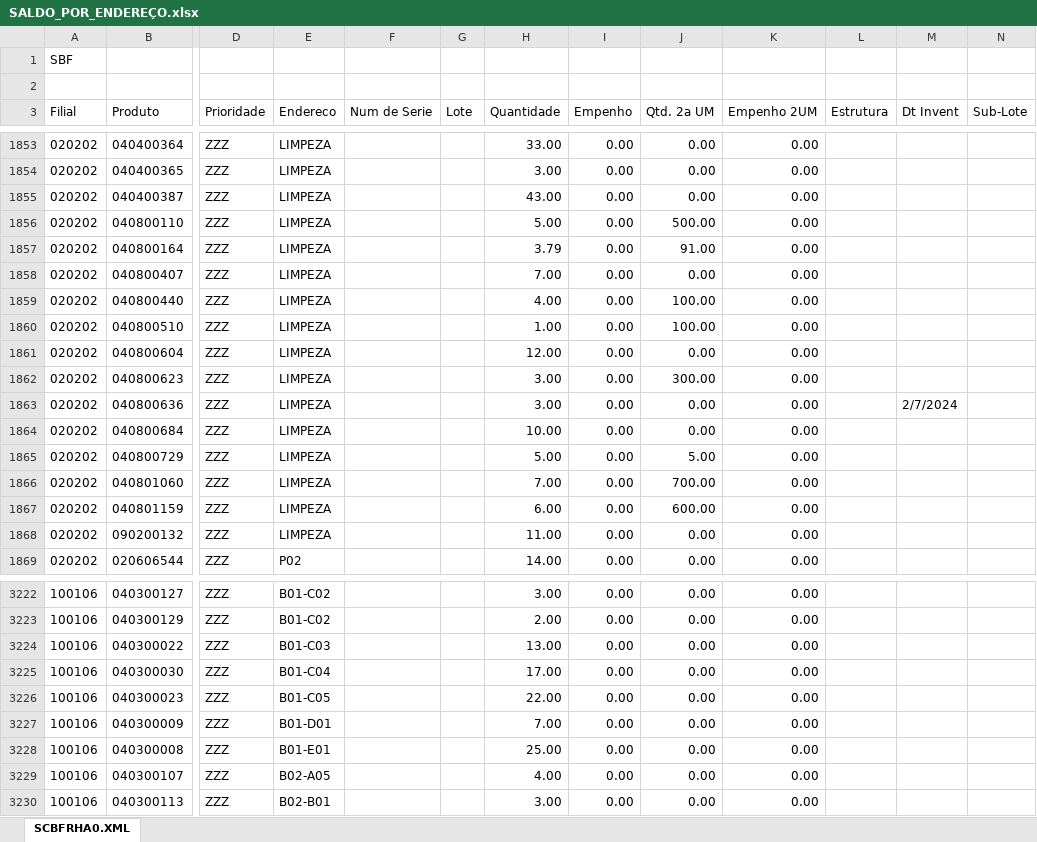
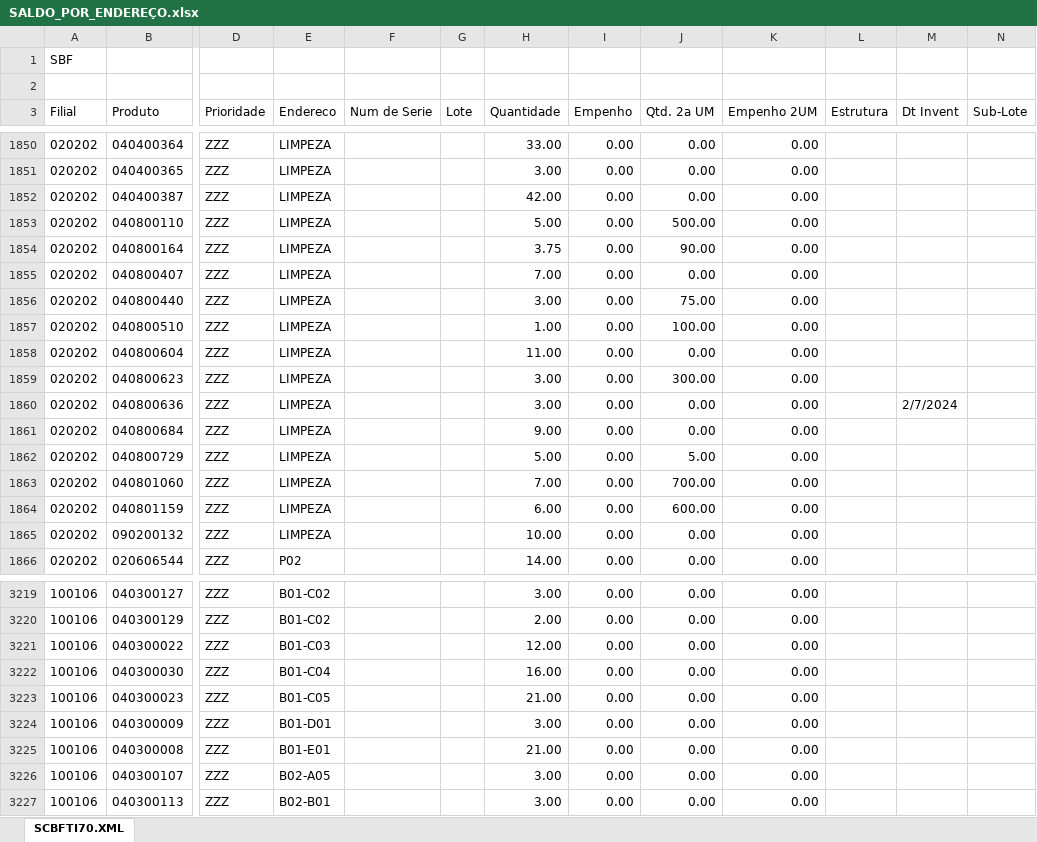
Before and after one commit to kaiquesiqueira-tech/CONSULTOR-PRODUTOS, an Excel workbook: dados/SALDO_POR_ENDEREÇO.xlsx, sheet SCBFTI70.XML, drawn as a sheet; only a part is shown, gaps mark what is left out; values as stored, in another font and other column widths than the file's, no borders; addresses are those after the commit; the diff covers the shown part only; the diff names each change by its address in the sheet, - before the commit and + after, or states it on an @@ line.

```diff
--- a/dados/SALDO_POR_ENDEREÇO.xlsx (sheet SCBFTI70.XML)
+++ b/dados/SALDO_POR_ENDEREÇO.xlsx (sheet SCBFTI70.XML)
-sheet tab: SCBFRHA0.XML
+sheet tab: SCBFTI70.XML
-H1852 (Quantidade): 43.00
+H1852 (Quantidade): 42.00
-H1854 (Quantidade): 3.79
+H1854 (Quantidade): 3.75
-J1854 (Qtd. 2a UM): 91.00
+J1854 (Qtd. 2a UM): 90.00
-H1856 (Quantidade): 4.00
+H1856 (Quantidade): 3.00
-J1856 (Qtd. 2a UM): 100.00
+J1856 (Qtd. 2a UM): 75.00
-H1858 (Quantidade): 12.00
+H1858 (Quantidade): 11.00
-H1861 (Quantidade): 10.00
+H1861 (Quantidade): 9.00
-H1865 (Quantidade): 11.00
+H1865 (Quantidade): 10.00
-H3221 (Quantidade): 13.00
+H3221 (Quantidade): 12.00
-H3222 (Quantidade): 17.00
+H3222 (Quantidade): 16.00
-H3223 (Quantidade): 22.00
+H3223 (Quantidade): 21.00
-H3224 (Quantidade): 7.00
+H3224 (Quantidade): 3.00
-H3225 (Quantidade): 25.00
+H3225 (Quantidade): 21.00
-H3226 (Quantidade): 4.00
+H3226 (Quantidade): 3.00
```
Also changed, not shown: 4 removed rows and 63 edited cells elsewhere in this sheet, 6 other files.
